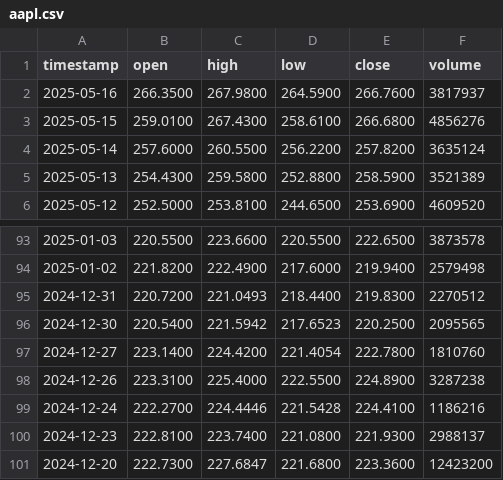
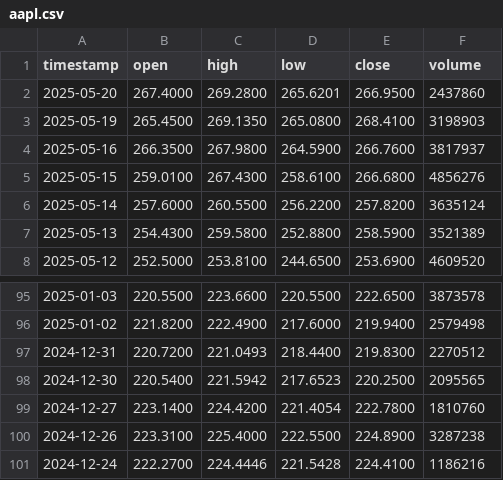
Before and after one commit to Mutanterf/stock_etl_project, a CSV file: dags/aapl.csv, drawn as a sheet; only a part is shown, gaps mark what is left out; removed rows and columns are numbered as before the commit, all else as after; the diff names each change by its address in the sheet, - before the commit and + after, or states it on an @@ line.

```diff
--- a/dags/aapl.csv
+++ b/dags/aapl.csv
+row 2: 2025-05-20 | 267.4000 | 269.2800 | 265.6201 | 266.9500 | 2437860
+row 3: 2025-05-19 | 265.4500 | 269.1350 | 265.0800 | 268.4100 | 3198903
-row 100: 2024-12-23 | 222.8100 | 223.7400 | 221.0800 | 221.9300 | 2988137
-row 101: 2024-12-20 | 222.7300 | 227.6847 | 221.6800 | 223.3600 | 12423200
```
Also changed, not shown: 25 other files.
